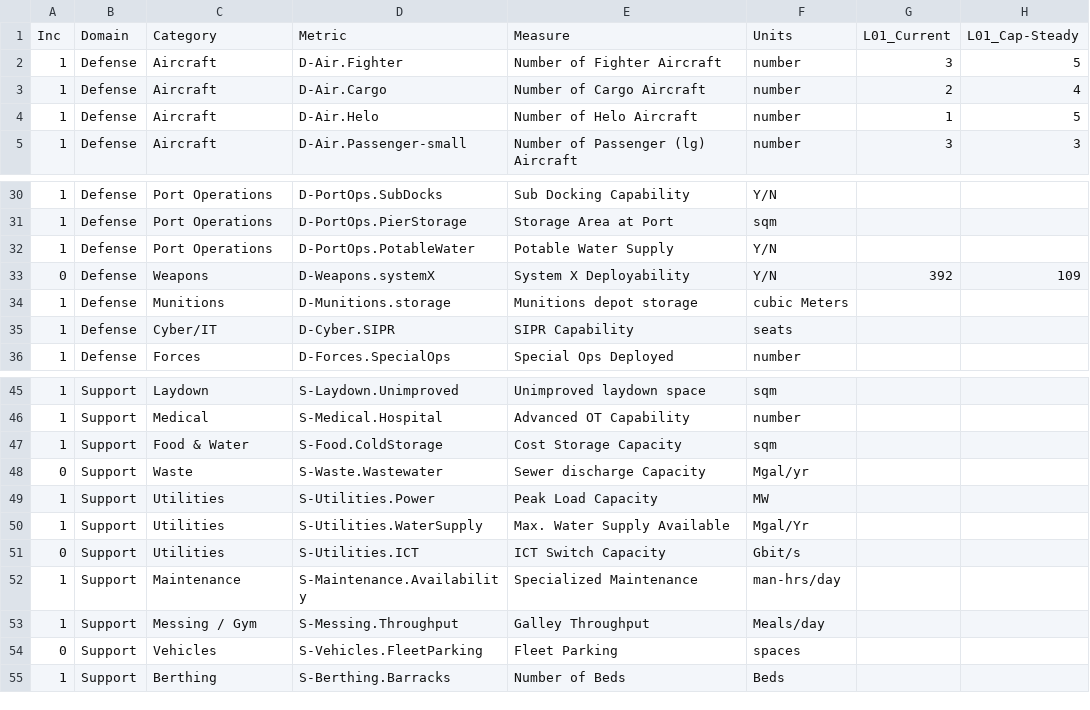
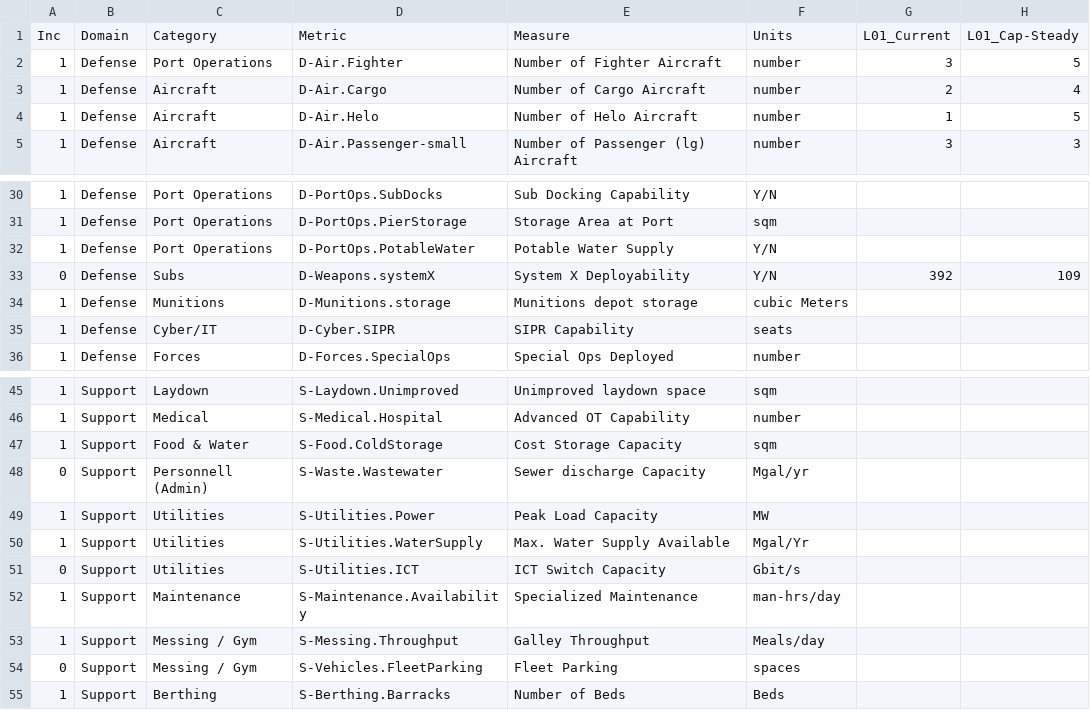
Before and after one commit to jieli-aecom/test-offline-app, a CSV file: sample-data/capacities-data.csv, drawn as a sheet; only a part is shown, gaps mark what is left out; the diff names each change by its address in the sheet, - before the commit and + after, or states it on an @@ line.

```diff
--- a/sample-data/capacities-data.csv
+++ b/sample-data/capacities-data.csv
-C2: Aircraft
+C2: Port Operations
-C33: Weapons
+C33: Subs
-C48: Waste
+C48: Personnell (Admin)
-C54: Vehicles
+C54: Messing / Gym
```
Also changed, not shown: 2 other files.
